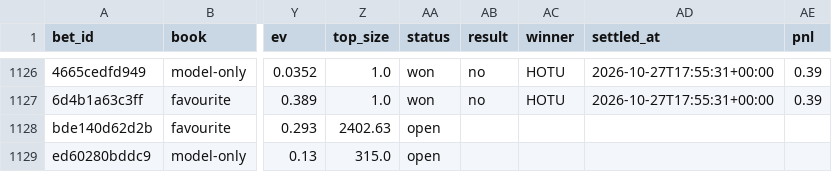
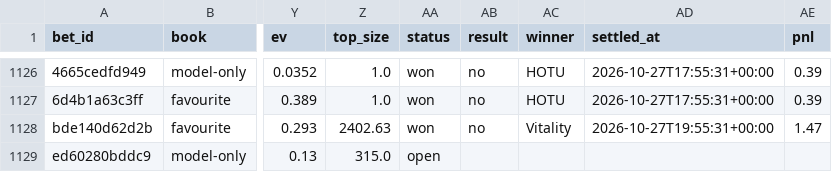
Before and after one commit to nathangin/esports-betting, a CSV file: state/paper/ledger.csv, drawn as a sheet; only a part is shown, gaps mark what is left out; the diff names each change by its address in the sheet, - before the commit and + after, or states it on an @@ line.

```diff
--- a/state/paper/ledger.csv
+++ b/state/paper/ledger.csv
-AA1128 (status): open
+AA1128 (status): won
-AB1128 (result): (empty)
+AB1128 (result): no
-AC1128 (winner): (empty)
+AC1128 (winner): Vitality
-AD1128 (settled_at): (empty)
+AD1128 (settled_at): 2026-10-27T19:55:31+00:00
-AE1128 (pnl): (empty)
+AE1128 (pnl): 1.47
```
Also changed, not shown: state/paper/closes.csv, 6 other files.
